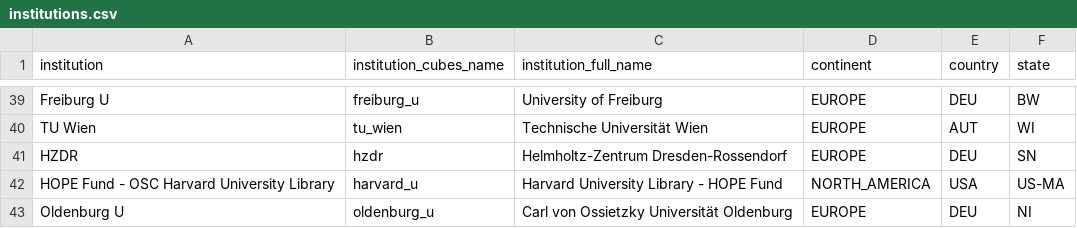
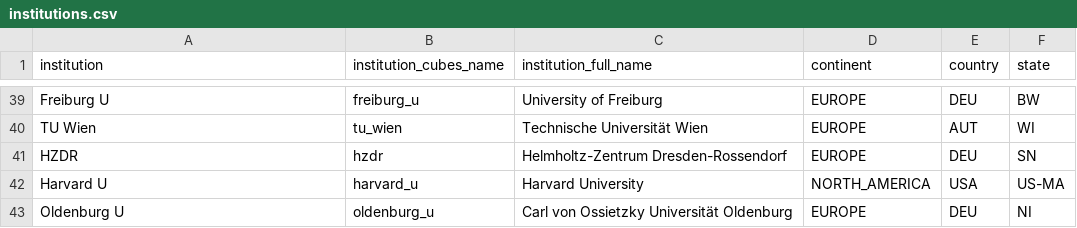
Before and after one commit to OpenAPC/openapc-olap, a CSV file: static/institutions.csv, drawn as a sheet; only a part is shown, gaps mark what is left out.

Commit message:
institutions: Harvard designation updated

```diff
--- a/static/institutions.csv
+++ b/static/institutions.csv
@@ -41,3 +41,3 @@ TU Wien,tu_wien,Technische Universität Wien,EUROPE,AUT,WI
 HZDR,hzdr,Helmholtz-Zentrum Dresden-Rossendorf,EUROPE,DEU,SN
-HOPE Fund - OSC Harvard University Library,harvard_u,Harvard University Library - HOPE Fund,NORTH_AMERICA,USA,US-MA
+Harvard U,harvard_u,Harvard University,NORTH_AMERICA,USA,US-MA
 Oldenburg U,oldenburg_u,Carl von Ossietzky Universität Oldenburg,EUROPE,DEU,NI
```
